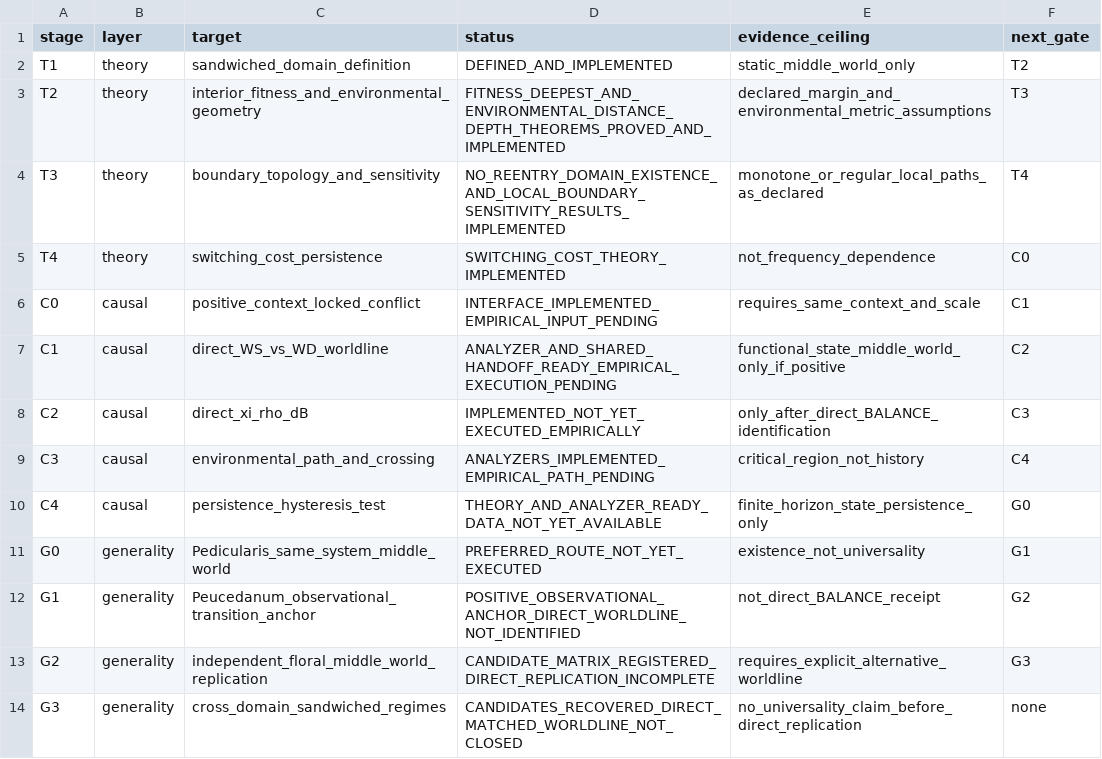
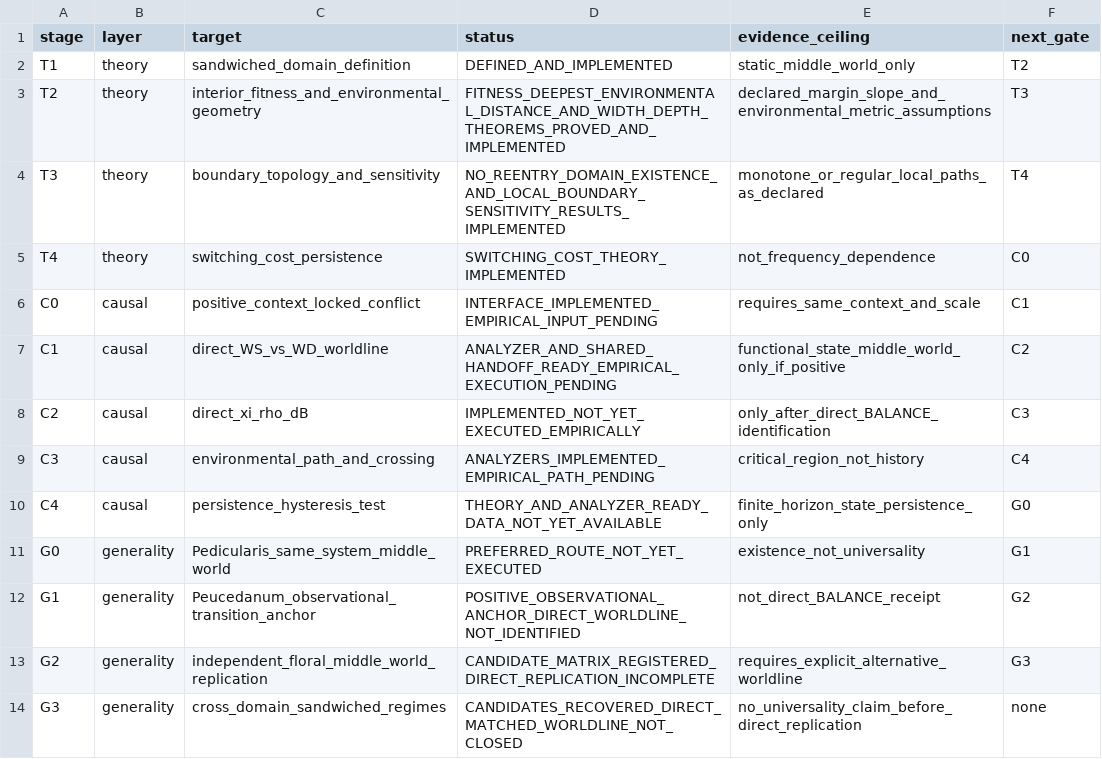
Before and after one commit to zuizui0223/balance, a CSV file: docs/THEORY_CAUSAL_GENERALITY_LEDGER_V1.csv, drawn as a sheet.

Commit message:
Record BALANCE environmental and width-depth geometry results

```diff
--- a/docs/THEORY_CAUSAL_GENERALITY_LEDGER_V1.csv
+++ b/docs/THEORY_CAUSAL_GENERALITY_LEDGER_V1.csv
@@ -2,3 +2,3 @@ stage,layer,target,status,evidence_ceiling,next_gate
 T1,theory,sandwiched_domain_definition,DEFINED_AND_IMPLEMENTED,static_middle_world_only,T2
-T2,theory,interior_fitness_and_environmental_geometry,FITNESS_DEEPEST_AND_ENVIRONMENTAL_DISTANCE_DEPTH_THEOREMS_PROVED_AND_IMPLEMENTED,declared_margin_and_environmental_metric_assumptions,T3
+T2,theory,interior_fitness_and_environmental_geometry,FITNESS_DEEPEST_ENVIRONMENTAL_DISTANCE_AND_WIDTH_DEPTH_THEOREMS_PROVED_AND_IMPLEMENTED,declared_margin_slope_and_environmental_metric_assumptions,T3
 T3,theory,boundary_topology_and_sensitivity,NO_REENTRY_DOMAIN_EXISTENCE_AND_LOCAL_BOUNDARY_SENSITIVITY_RESULTS_IMPLEMENTED,monotone_or_regular_local_paths_as_declared,T4
```
